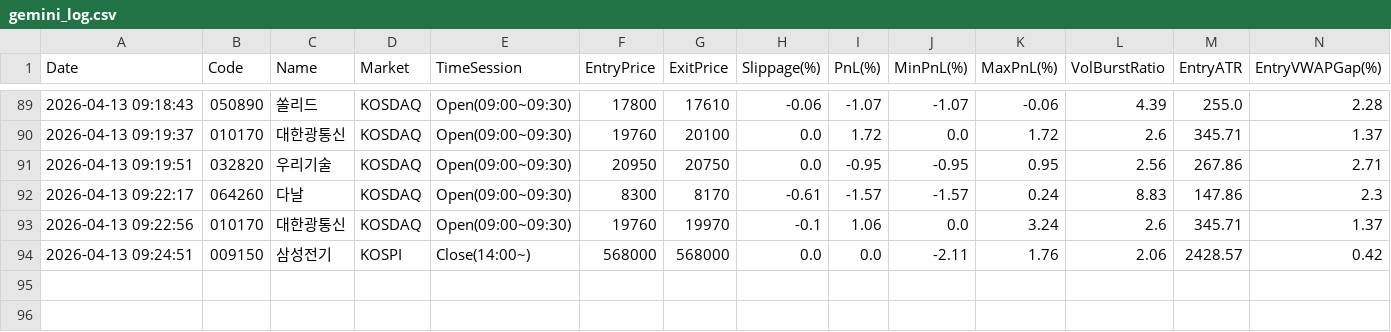
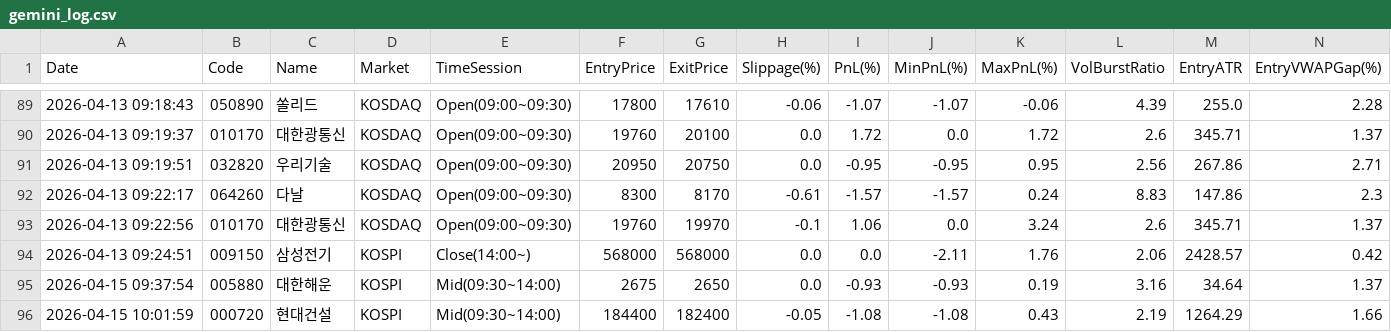
Before and after one commit to dienelose-oss/bunt, a CSV file: gemini_log.csv, drawn as a sheet; only a part is shown, gaps mark what is left out; rows hold the shown columns only; the diff names each change by its address in the sheet, - before the commit and + after, or states it on an @@ line.

```diff
--- a/gemini_log.csv
+++ b/gemini_log.csv
+row 95: 2026-04-15 09:37:54 | 005880 | 대한해운 | KOSPI | Mid(09:30~14:00) | 2675 | 2650 | 0.0 | -0.93 | -0.93 | 0.19 | 3.16 | 34.64 | 1.37
+row 96: 2026-04-15 10:01:59 | 000720 | 현대건설 | KOSPI | Mid(09:30~14:00) | 184400 | 182400 | -0.05 | -1.08 | -1.08 | 0.43 | 2.19 | 1264.29 | 1.66
```
Also changed, not shown: rvol_log.csv, 7 other files.
